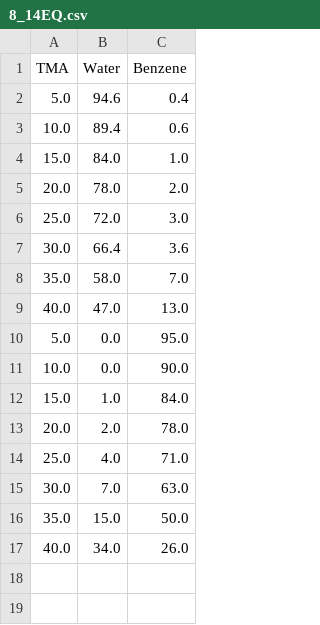
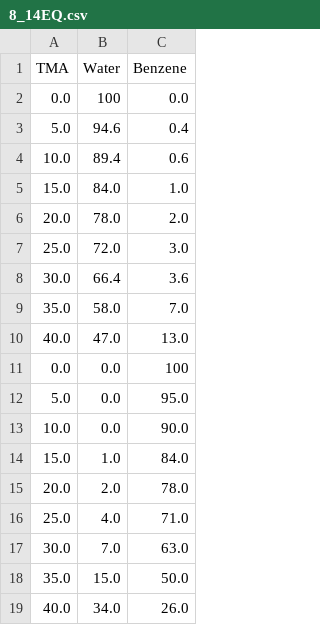
Before and after one commit to dennisdeng2002/triangle, a CSV file: EQ_data/8_14EQ.csv, drawn as a sheet; the diff names each change by its address in the sheet, - before the commit and + after, or states it on an @@ line.

Commit message:
Updated datasets, fixed TL interpolation error message

```diff
--- a/EQ_data/8_14EQ.csv
+++ b/EQ_data/8_14EQ.csv
+row 2: 0.0 | 100 | 0.0
+row 11: 0.0 | 0.0 | 100
```
Also changed, not shown: EQ_data/8_11EQ.csv, 6 other files.
